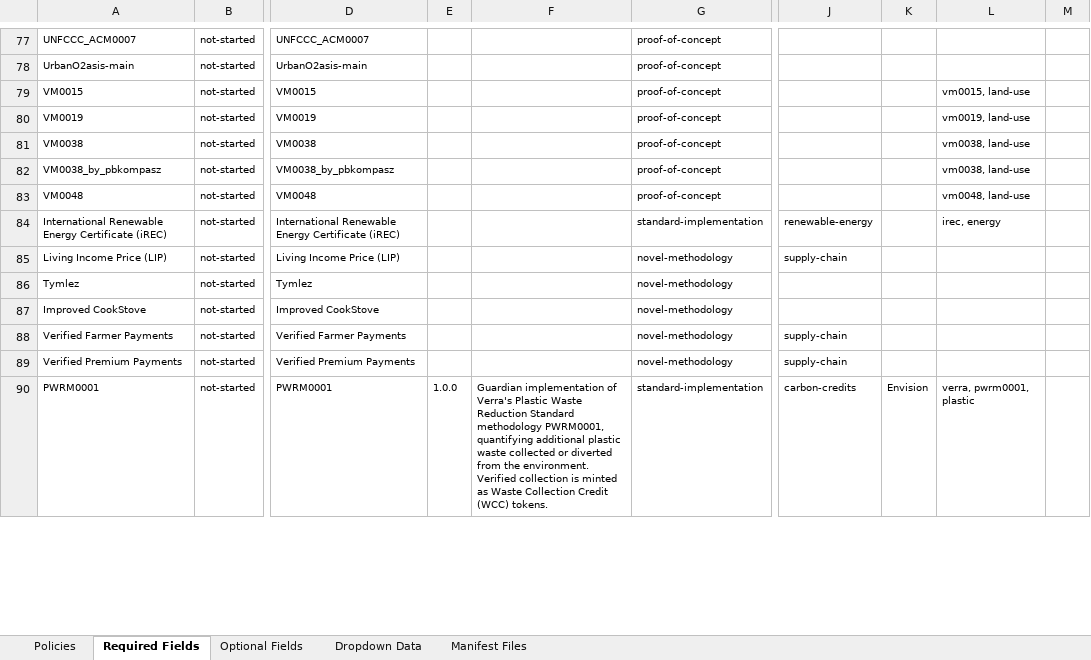
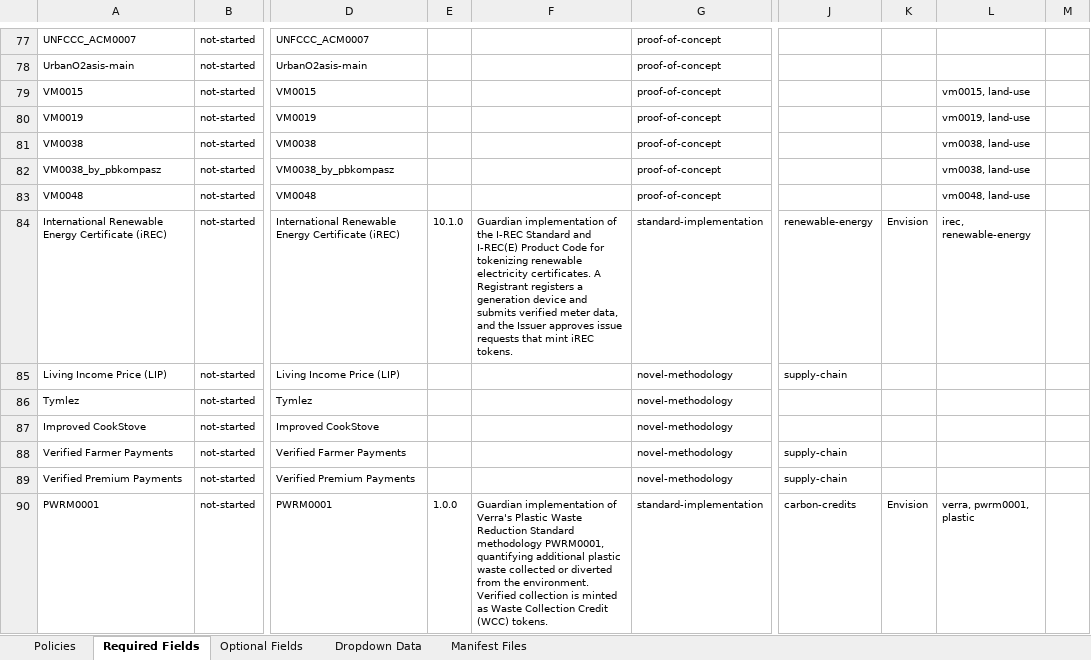
Before and after one commit to swidnikk/guardian, an Excel workbook: Methodology Library/Policy Manifest Backfill.xlsx, sheet Required Fields, drawn as a sheet; only a part is shown, gaps mark what is left out; values as stored, in another font and other column widths than the file's, no borders; charts and pictures and table styles not drawn; the diff names each change by its address in the sheet, - before the commit and + after, or states it on an @@ line.

```diff
--- a/Methodology Library/Policy Manifest Backfill.xlsx (sheet Required Fields)
+++ b/Methodology Library/Policy Manifest Backfill.xlsx (sheet Required Fields)
-E84: (empty)
+E84: 10.1.0
-F84: (empty)
+F84: Guardian implementation of the I-REC Standard and I-REC(E) Product Code for tokenizing renewable electricity certificates. A Registrant registers a generation device and submits verified meter data, and the Issuer approves issue requests that mint iREC tokens.
-K84: (empty)
+K84: Envision
-L84: irec, energy
+L84: irec, renewable-energy
```
Also changed, not shown: sheet Optional Fields, sheet Policies, 1 other file.
